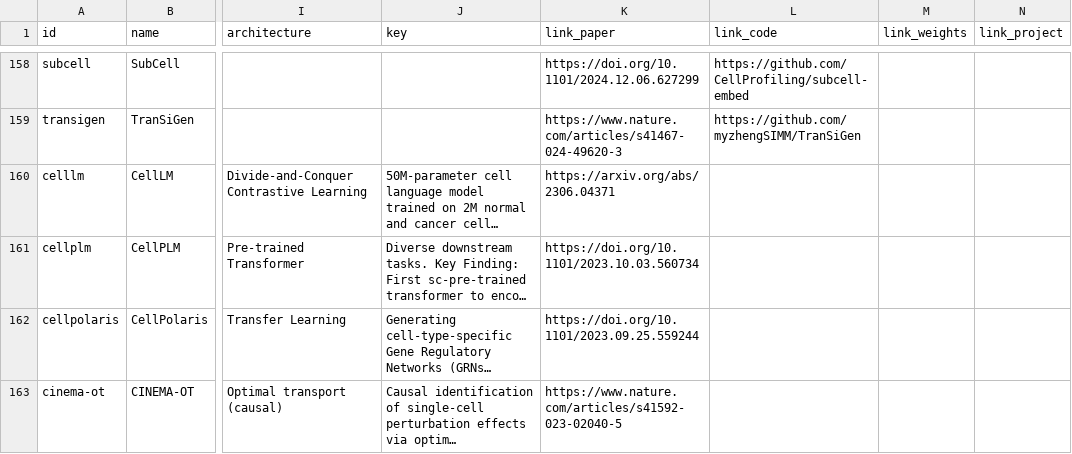
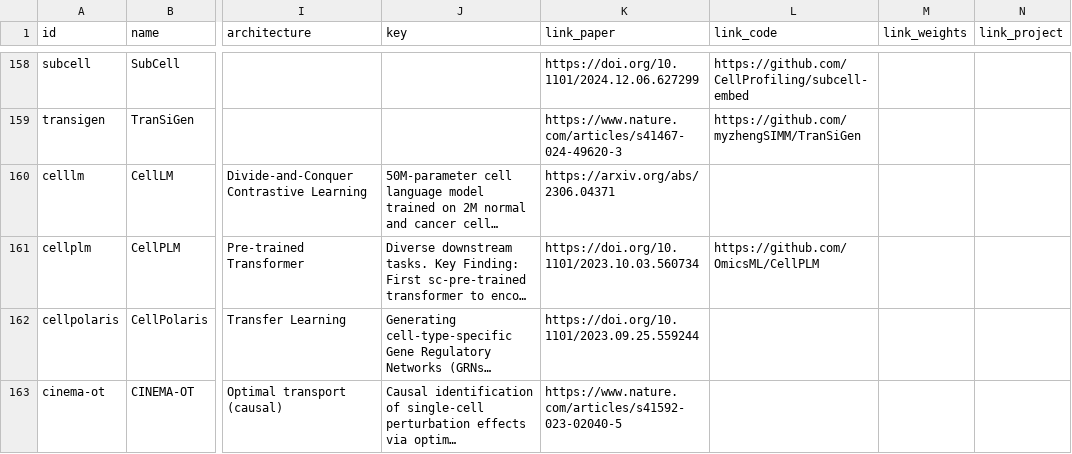
Before and after one commit to MohammadUsman0/single-cell-foundation-models, a CSV file: exports/models.csv, drawn as a sheet; only a part is shown, gaps mark what is left out; long unchanged cells end in …; the diff covers the shown part only; the diff names each change by its address in the sheet, - before the commit and + after, or states it on an @@ line.

```diff
--- a/exports/models.csv
+++ b/exports/models.csv
-L161 (link_code): (empty)
+L161 (link_code): https://github.com/OmicsML/CellPLM
```
Also changed, not shown: 23 edited cells elsewhere in this file, 27 other files.
